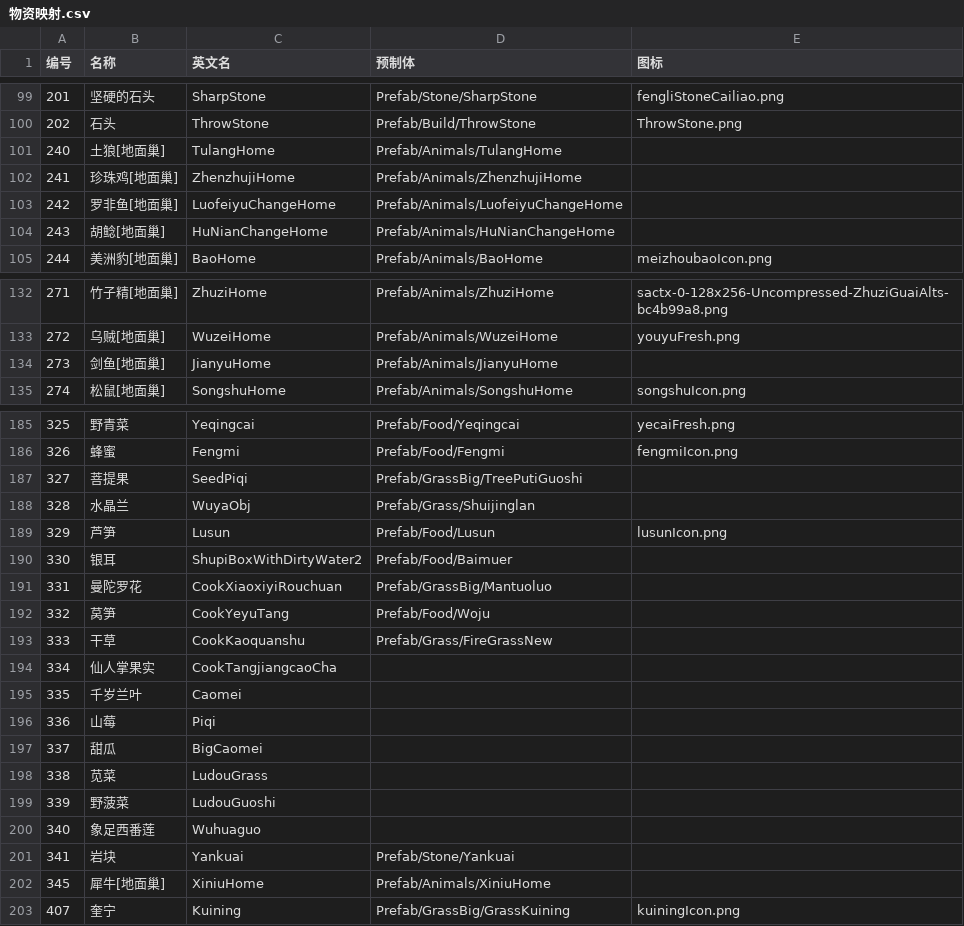
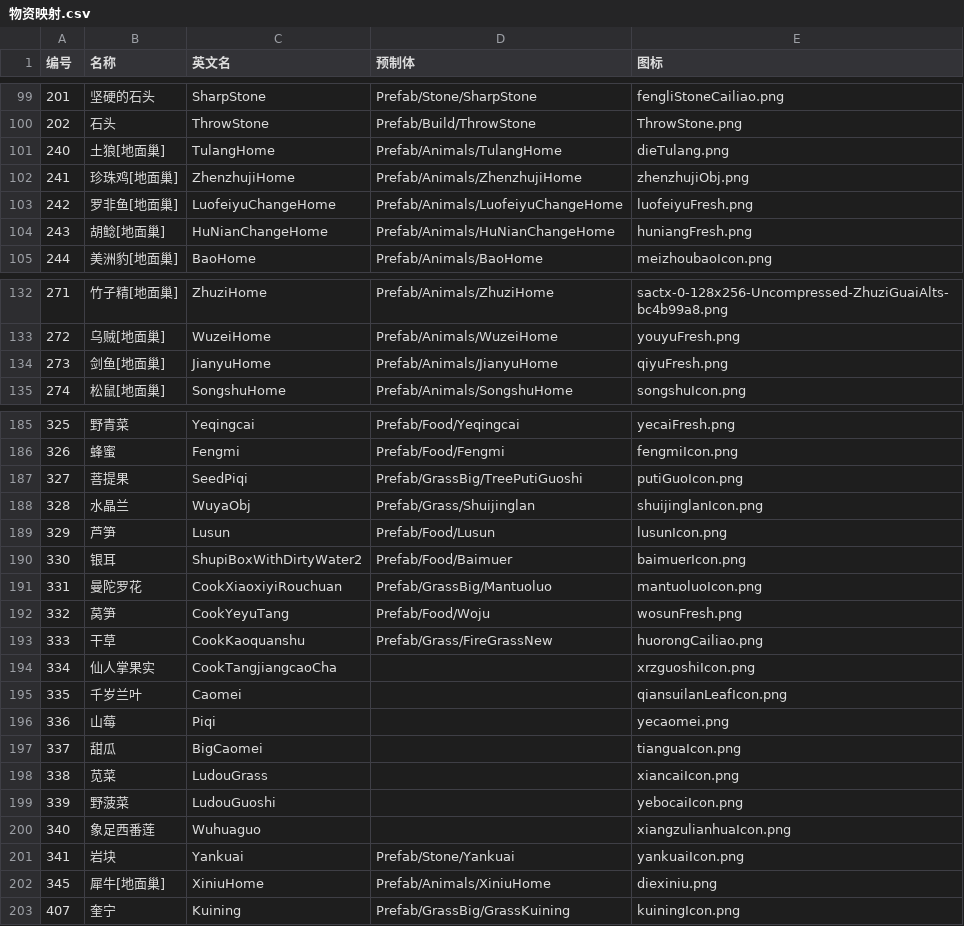
Before and after one commit to xueyuanxueke/aehy-wuping, a CSV file: data/物资映射.csv, drawn as a sheet; only a part is shown, gaps mark what is left out; the diff covers the shown part only.

Commit message:
补充 30 个新版本物资/猎物图标
从 261030 的 data.unity3d 按官方名称表链路现取：物件id -> 物件变体.csv -> 物品id -> 物资名称.csv 的图标路径。

- 物资映射.csv：补 35 行图标，地图内物资已无缺图标（新增 hezhunFresh/dieTulang/diexiniu/wosunFresh 等 15 个官方图标 + 图像改名后缺的 20 个）

- 猎物区域：31 种猎物全部有图标；按官方表订正名称（425 豚鼠 -> 兔豚鼠、252 乌贼图标 -> youyuFresh、416 河鳟 -> hezhunFresh）

- 两个 html 由 pythonTool 补丁脚本重建，sha256 一致

```diff
--- a/data/物资映射.csv
+++ b/data/物资映射.csv
@@ -100,6 +100,6 @@
 202,石头,ThrowStone,Prefab/Build/ThrowStone,ThrowStone.png
-240,土狼[地面巢],TulangHome,Prefab/Animals/TulangHome,
-241,珍珠鸡[地面巢],ZhenzhujiHome,Prefab/Animals/ZhenzhujiHome,
-242,罗非鱼[地面巢],LuofeiyuChangeHome,Prefab/Animals/LuofeiyuChangeHome,
-243,胡鲶[地面巢],HuNianChangeHome,Prefab/Animals/HuNianChangeHome,
+240,土狼[地面巢],TulangHome,Prefab/Animals/TulangHome,dieTulang.png
+241,珍珠鸡[地面巢],ZhenzhujiHome,Prefab/Animals/ZhenzhujiHome,zhenzhujiObj.png
+242,罗非鱼[地面巢],LuofeiyuChangeHome,Prefab/Animals/LuofeiyuChangeHome,luofeiyuFresh.png
+243,胡鲶[地面巢],HuNianChangeHome,Prefab/Animals/HuNianChangeHome,huniangFresh.png
 244,美洲豹[地面巢],BaoHome,Prefab/Animals/BaoHome,meizhoubaoIcon.png
@@ -133,3 +133,3 @@
 272,乌贼[地面巢],WuzeiHome,Prefab/Animals/WuzeiHome,youyuFresh.png
-273,剑鱼[地面巢],JianyuHome,Prefab/Animals/JianyuHome,
+273,剑鱼[地面巢],JianyuHome,Prefab/Animals/JianyuHome,qiyuFresh.png
 274,松鼠[地面巢],SongshuHome,Prefab/Animals/SongshuHome,songshuIcon.png
@@ -186,18 +186,18 @@
 326,蜂蜜,Fengmi,Prefab/Food/Fengmi,fengmiIcon.png
-327,菩提果,SeedPiqi,Prefab/GrassBig/TreePutiGuoshi,
-328,水晶兰,WuyaObj,Prefab/Grass/Shuijinglan,
+327,菩提果,SeedPiqi,Prefab/GrassBig/TreePutiGuoshi,putiGuoIcon.png
+328,水晶兰,WuyaObj,Prefab/Grass/Shuijinglan,shuijinglanIcon.png
 329,芦笋,Lusun,Prefab/Food/Lusun,lusunIcon.png
-330,银耳,ShupiBoxWithDirtyWater2,Prefab/Food/Baimuer,
-331,曼陀罗花,CookXiaoxiyiRouchuan,Prefab/GrassBig/Mantuoluo,
-332,莴笋,CookYeyuTang,Prefab/Food/Woju,
-333,干草,CookKaoquanshu,Prefab/Grass/FireGrassNew,
-334,仙人掌果实,CookTangjiangcaoCha,,
-335,千岁兰叶,Caomei,,
-336,山莓,Piqi,,
-337,甜瓜,BigCaomei,,
-338,苋菜,LudouGrass,,
-339,野菠菜,LudouGuoshi,,
-340,象足西番莲,Wuhuaguo,,
-341,岩块,Yankuai,Prefab/Stone/Yankuai,
-345,犀牛[地面巢],XiniuHome,Prefab/Animals/XiniuHome,
+330,银耳,ShupiBoxWithDirtyWater2,Prefab/Food/Baimuer,baimuerIcon.png
+331,曼陀罗花,CookXiaoxiyiRouchuan,Prefab/GrassBig/Mantuoluo,mantuoluoIcon.png
+332,莴笋,CookYeyuTang,Prefab/Food/Woju,wosunFresh.png
+333,干草,CookKaoquanshu,Prefab/Grass/FireGrassNew,huorongCailiao.png
+334,仙人掌果实,CookTangjiangcaoCha,,xrzguoshiIcon.png
+335,千岁兰叶,Caomei,,qiansuilanLeafIcon.png
+336,山莓,Piqi,,yecaomei.png
+337,甜瓜,BigCaomei,,tianguaIcon.png
+338,苋菜,LudouGrass,,xiancaiIcon.png
+339,野菠菜,LudouGuoshi,,yebocaiIcon.png
+340,象足西番莲,Wuhuaguo,,xiangzulianhuaIcon.png
+341,岩块,Yankuai,Prefab/Stone/Yankuai,yankuaiIcon.png
+345,犀牛[地面巢],XiniuHome,Prefab/Animals/XiniuHome,diexiniu.png
 407,奎宁,Kuining,Prefab/GrassBig/GrassKuining,kuiningIcon.png
```
Also changed, not shown: 15 edited cells elsewhere in this file, 32 other files.
